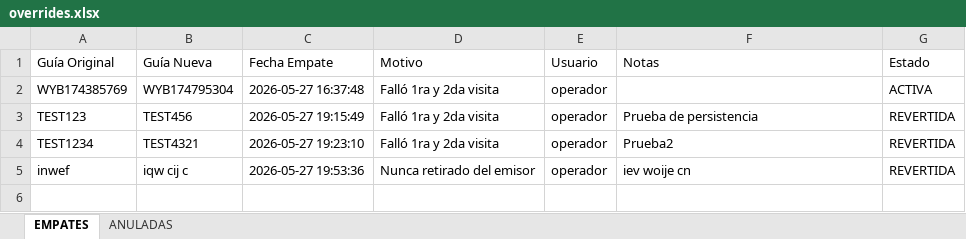
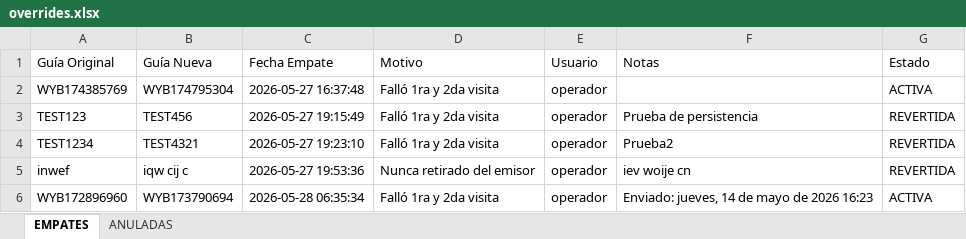
Before and after one commit to ERCK-AG/dashboard-logistico, an Excel workbook: overrides.xlsx, sheet EMPATES, drawn as a sheet; values as stored, in another font and other column widths than the file's, no borders; the diff names each change by its address in the sheet, - before the commit and + after, or states it on an @@ line.

Commit message:
Empate: WYB172896960 -> WYB173790694

```diff
--- a/overrides.xlsx (sheet EMPATES)
+++ b/overrides.xlsx (sheet EMPATES)
+row 6: WYB172896960 | WYB173790694 | 2026-05-28 06:35:34 | Falló 1ra y 2da visita | operador | Enviado: jueves, 14 de mayo de 2026 16:23 | ACTIVA
```
